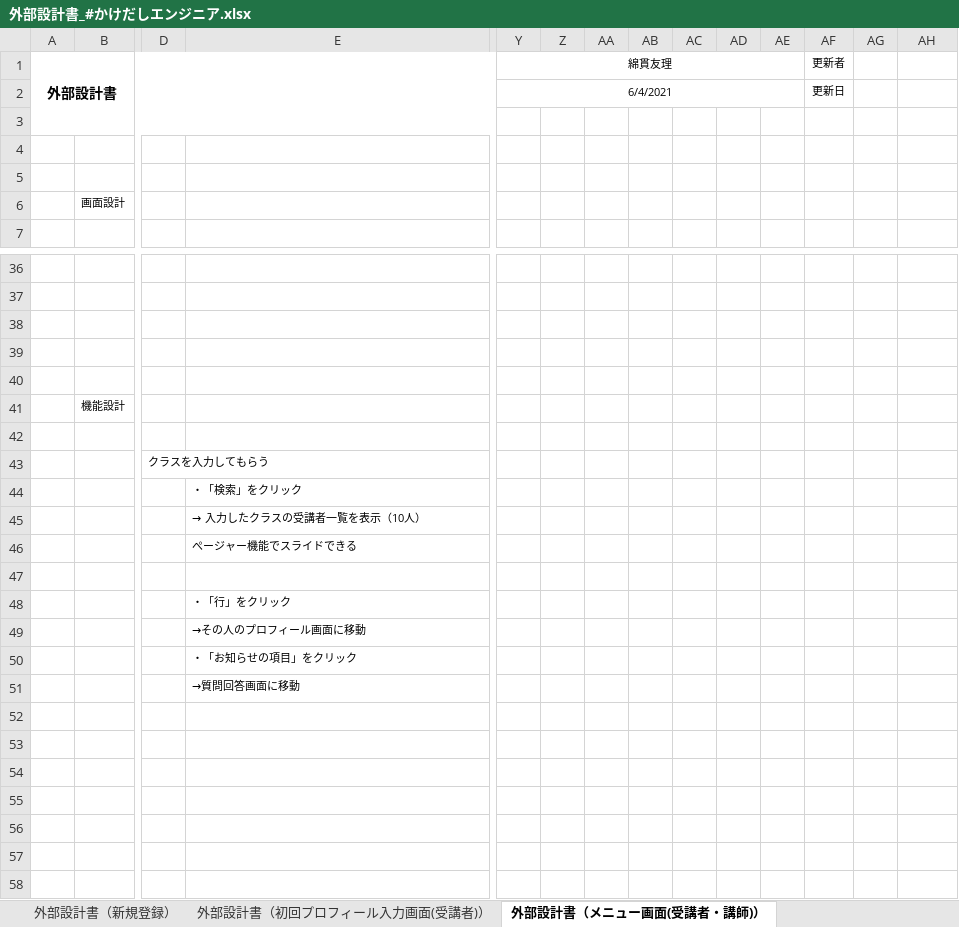
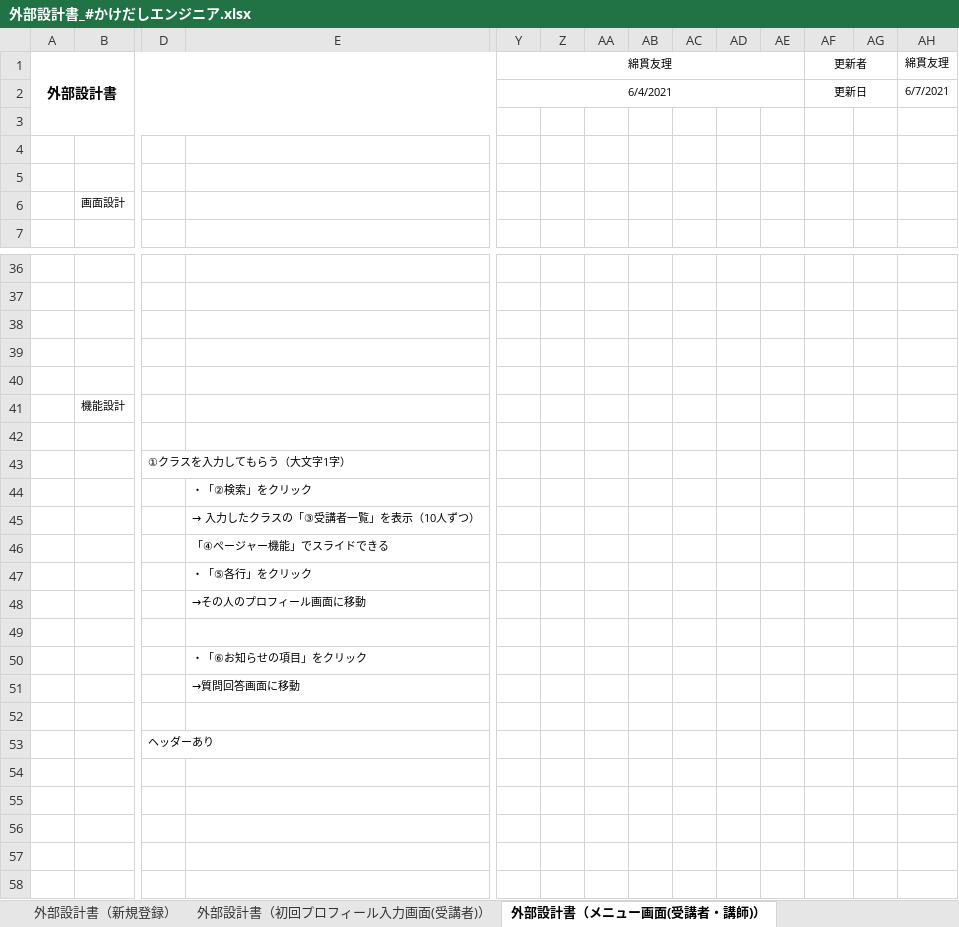
Before and after one commit to DOJO-2021/E-3, an Excel workbook: documents/外部設計書_#かけだしエンジニア.xlsx, sheet 外部設計書（メニュー画面(受講者・講師)）, drawn as a sheet; only a part is shown, gaps mark what is left out; values as stored, in another font and other column widths than the file's, no borders; charts and pictures not drawn; removed rows and columns are numbered as before the commit, all else as after; rows hold the shown columns only; the diff covers the shown part only; the diff names each change by its address in the sheet, - before the commit and + after, or states it on an @@ line.

```diff
--- a/documents/外部設計書_#かけだしエンジニア.xlsx (sheet 外部設計書（メニュー画面(受講者・講師)）)
+++ b/documents/外部設計書_#かけだしエンジニア.xlsx (sheet 外部設計書（メニュー画面(受講者・講師)）)
+AF1:AG1 merged
-AH1: (empty)
+AH1: 綿貫友理
+AF2:AG2 merged
-AH2 (綿貫友理): (empty)
+AH2 (綿貫友理): 6/7/2021
-D43: クラスを入力してもらう
+D43: ①クラスを入力してもらう（大文字1字）
-E44: ・「検索」をクリック
+E44: ・「②検索」をクリック
-E45: → 入力したクラスの受講者一覧を表示（10人）
+E45: → 入力したクラスの「③受講者一覧」を表示（10人ずつ）
-E46: ぺージャー機能でスライドできる
+E46: 「④ぺージャー機能」でスライドできる
+row 47:  |  |  | ・「⑤各行」をクリック
@@ row 49 moved to row 48: →その人のプロフィール画面に移動 @@
-E50: ・「行」をクリック
+E50: ・「⑥お知らせの項目」をクリック
-row 50:  |  |  | ・「お知らせの項目」をクリック
-D53: (empty)
+D53: ヘッダーあり
```
Also changed, not shown: merged cells elsewhere in this sheet, sheet 外部設計書（新規登録）, sheet 外部設計書（ログイン）, sheet 外部設計書（初回プロフィール入力画面(受講者)）, sheet 外部設計書（フッター）, sheet 外部設計書（ヘッダー(受講者)）, charts or pictures, documents/DB定義書_#かけだしエンジニア.xlsx.
